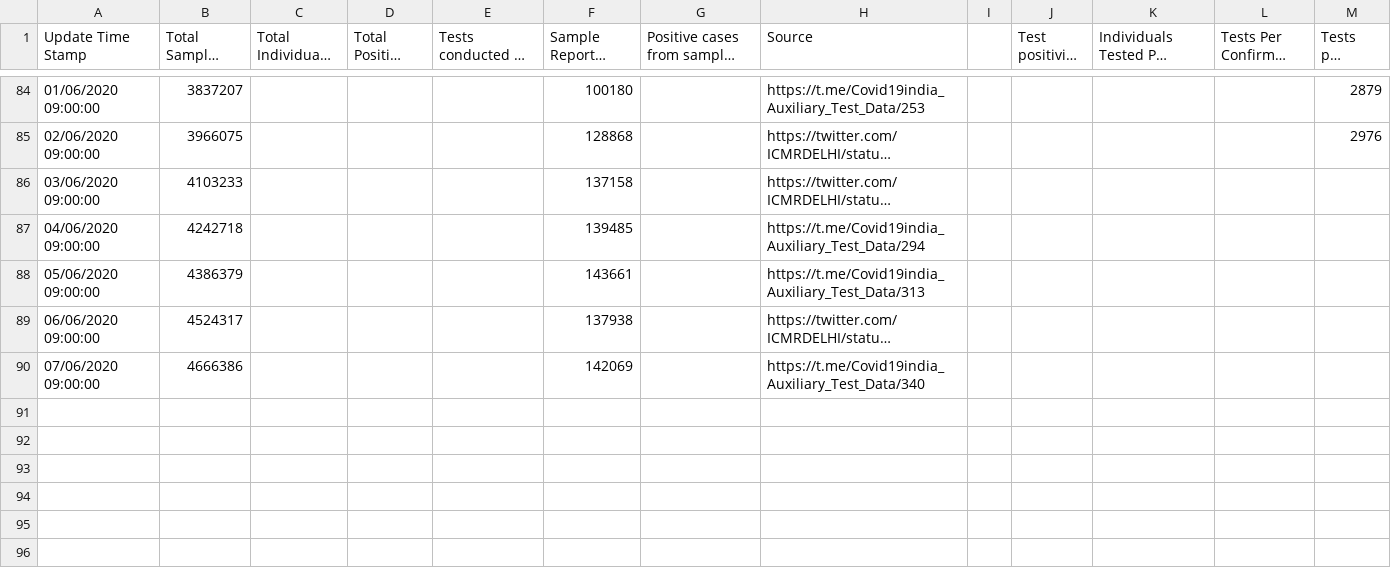
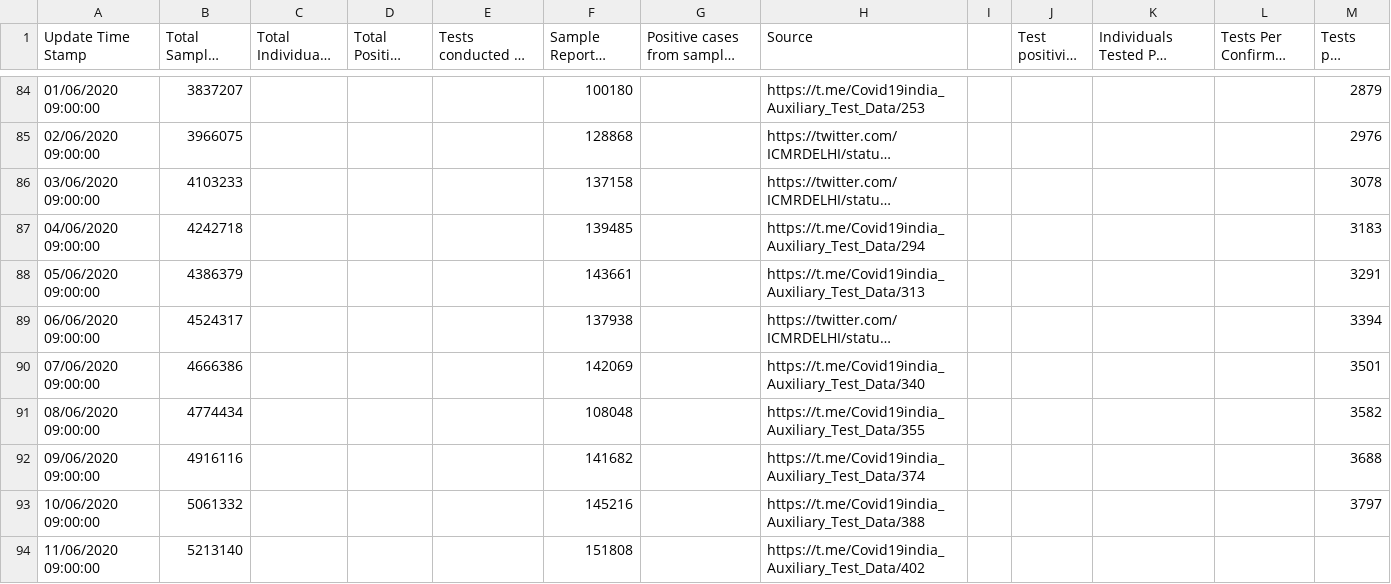
Before and after one commit to vegaonline/vegaCovid19, a CSV file: DATASET/APIcovid19indiaorg/CSV/OLDCSV/tested_numbers_icmr_data.csv, drawn as a sheet; only a part is shown, gaps mark what is left out; long unchanged cells end in …; the diff names each change by its address in the sheet, - before the commit and + after, or states it on an @@ line.

```diff
--- a/DATASET/APIcovid19indiaorg/CSV/OLDCSV/tested_numbers_icmr_data.csv
+++ b/DATASET/APIcovid19indiaorg/CSV/OLDCSV/tested_numbers_icmr_data.csv
-M86 (Tests per million): (empty)
+M86 (Tests per million): 3078
-M87 (Tests per million): (empty)
+M87 (Tests per million): 3183
-M88 (Tests per million): (empty)
+M88 (Tests per million): 3291
-M89 (Tests per million): (empty)
+M89 (Tests per million): 3394
-M90 (Tests per million): (empty)
+M90 (Tests per million): 3501
+row 91: 08/06/2020 09:00:00 | 4774434 |  |  |  | 108048 |  | https://t.me/Covid19india_Auxiliary_Test_Data/355 |  |  |  |  | 3582
+row 92: 09/06/2020 09:00:00 | 4916116 |  |  |  | 141682 |  | https://t.me/Covid19india_Auxiliary_Test_Data/374 |  |  |  |  | 3688
+row 93: 10/06/2020 09:00:00 | 5061332 |  |  |  | 145216 |  | https://t.me/Covid19india_Auxiliary_Test_Data/388 |  |  |  |  | 3797
+row 94: 11/06/2020 09:00:00 | 5213140 |  |  |  | 151808 |  | https://t.me/Covid19india_Auxiliary_Test_Data/402
```
Also changed, not shown: DATASET/APIcovid19indiaorg/CSV/OLDCSV/case_time_series_1.csv, DATASET/APIcovid19indiaorg/CSV/OLDCSV/state_wise_daily.csv, 18 other files.
